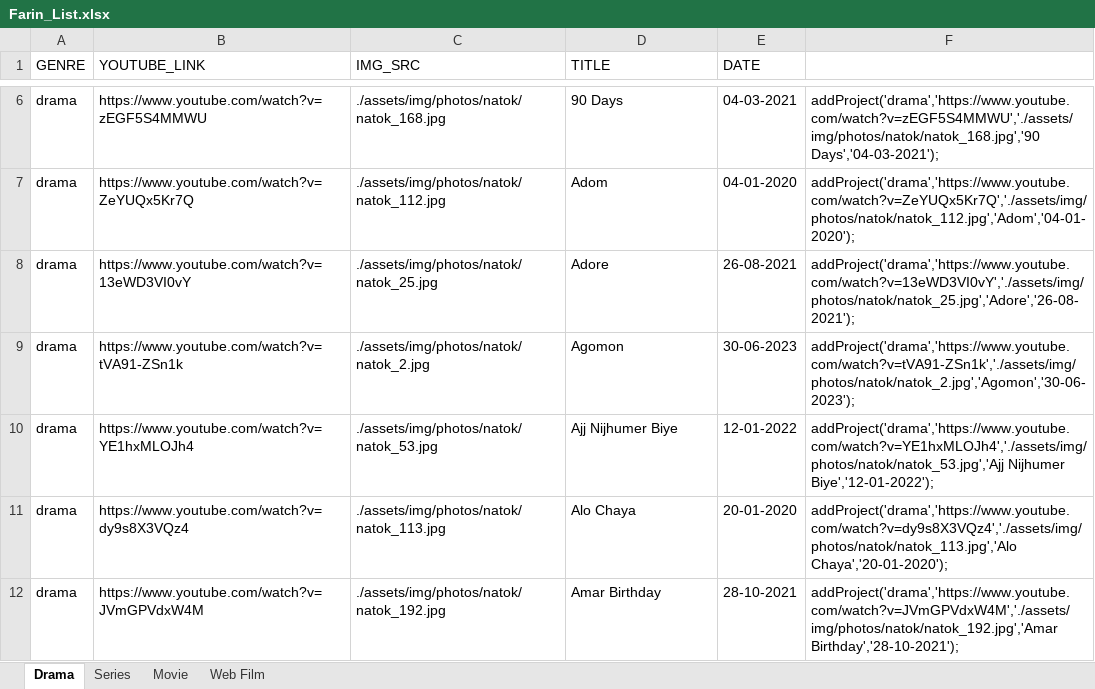
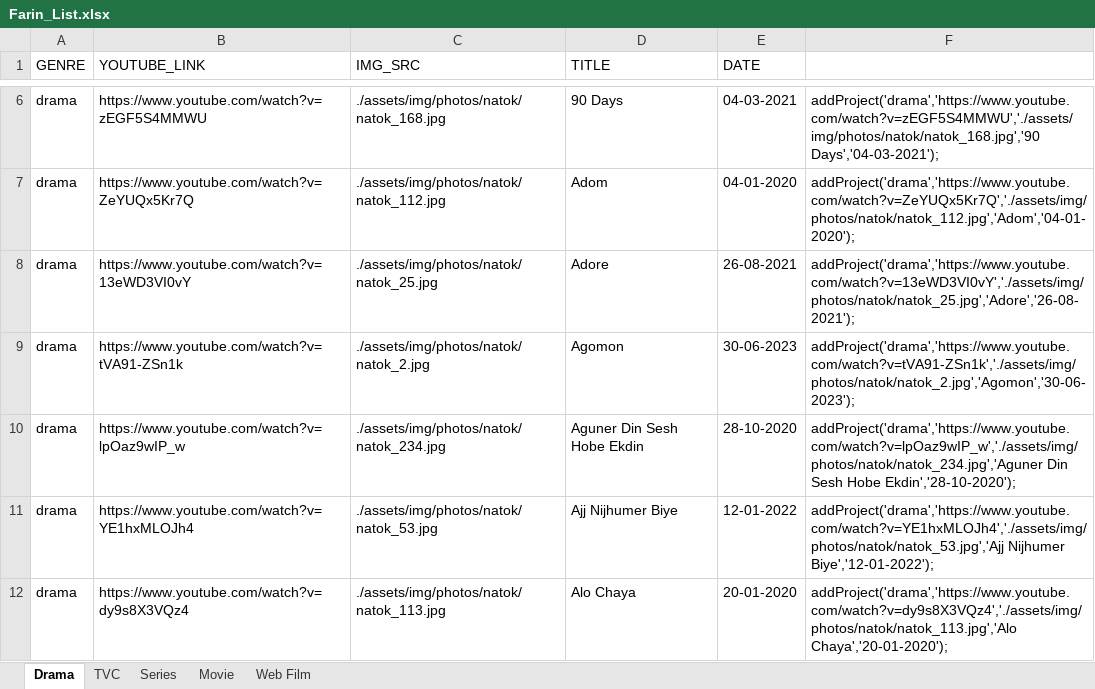
Before and after one commit to shaikhahmad179/farin_website, an Excel workbook: Farin_List.xlsx, sheet Drama, drawn as a sheet; only a part is shown, gaps mark what is left out; the shorter side is filled out with more unchanged rows; values as stored, in another font and other column widths than the file's, no borders; conditional formats not drawn; the diff covers the shown part only; the diff names each change by its address in the sheet, - before the commit and + after, or states it on an @@ line.

```diff
--- a/Farin_List.xlsx (sheet Drama)
+++ b/Farin_List.xlsx (sheet Drama)
+sheet tab: TVC
+row 10: drama | https://www.youtube.com/watch?v=lpOaz9wIP_w | ./assets/img/photos/natok/natok_234.jpg | Aguner Din Sesh Hobe Ekdin | 28-10-2020 | addProject('drama','https://www.youtube.com/watch?v=lpOaz9wIP_w','./assets/img/photos/natok/natok_234.jpg','Aguner Din Sesh Hobe Ekdin','28-10-2020');
```
Also changed, not shown: 13 added rows elsewhere in this sheet, formulas that keep their value, 22 other files.
